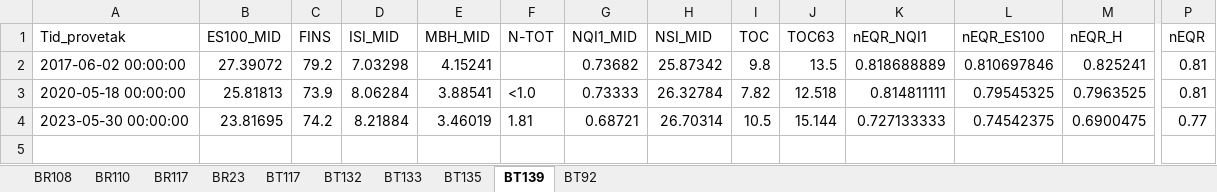
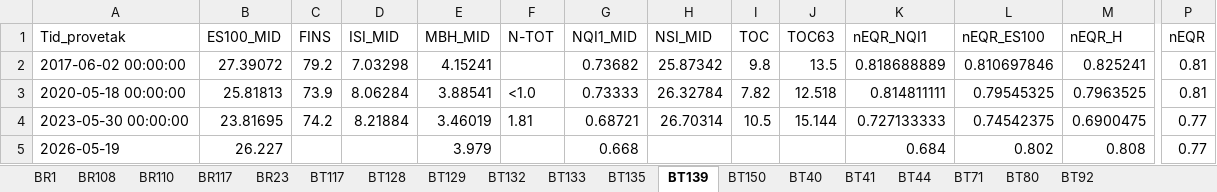
Before and after one commit to ruthhi4/Dashboards, an Excel workbook: Oekokyst/Bløtbunn-EQR.xlsx, sheet BT139, drawn as a sheet; only a part is shown, gaps mark what is left out; values as stored, in another font and other column widths than the file's, no borders; rows hold the shown columns only; the diff names each change by its address in the sheet, - before the commit and + after, or states it on an @@ line.

```diff
--- a/Oekokyst/Bløtbunn-EQR.xlsx (sheet BT139)
+++ b/Oekokyst/Bløtbunn-EQR.xlsx (sheet BT139)
+sheet tab: BR1
+sheet tab: BT128
+sheet tab: BT129
+sheet tab: BT150
+sheet tab: BT40
+sheet tab: BT41
+sheet tab: BT44
+sheet tab: BT71
+sheet tab: BT80
+row 5: 2026-05-19 | 26.227 |  |  | 3.979 |  | 0.668 |  |  |  | 0.684 | 0.802 | 0.808 | 0.77
```
Also changed, not shown: sheet BR117, sheet BT117, sheet BR110, sheet BR23, Oekokyst/Boundary_values_Chla.xlsx, 1 other file.
